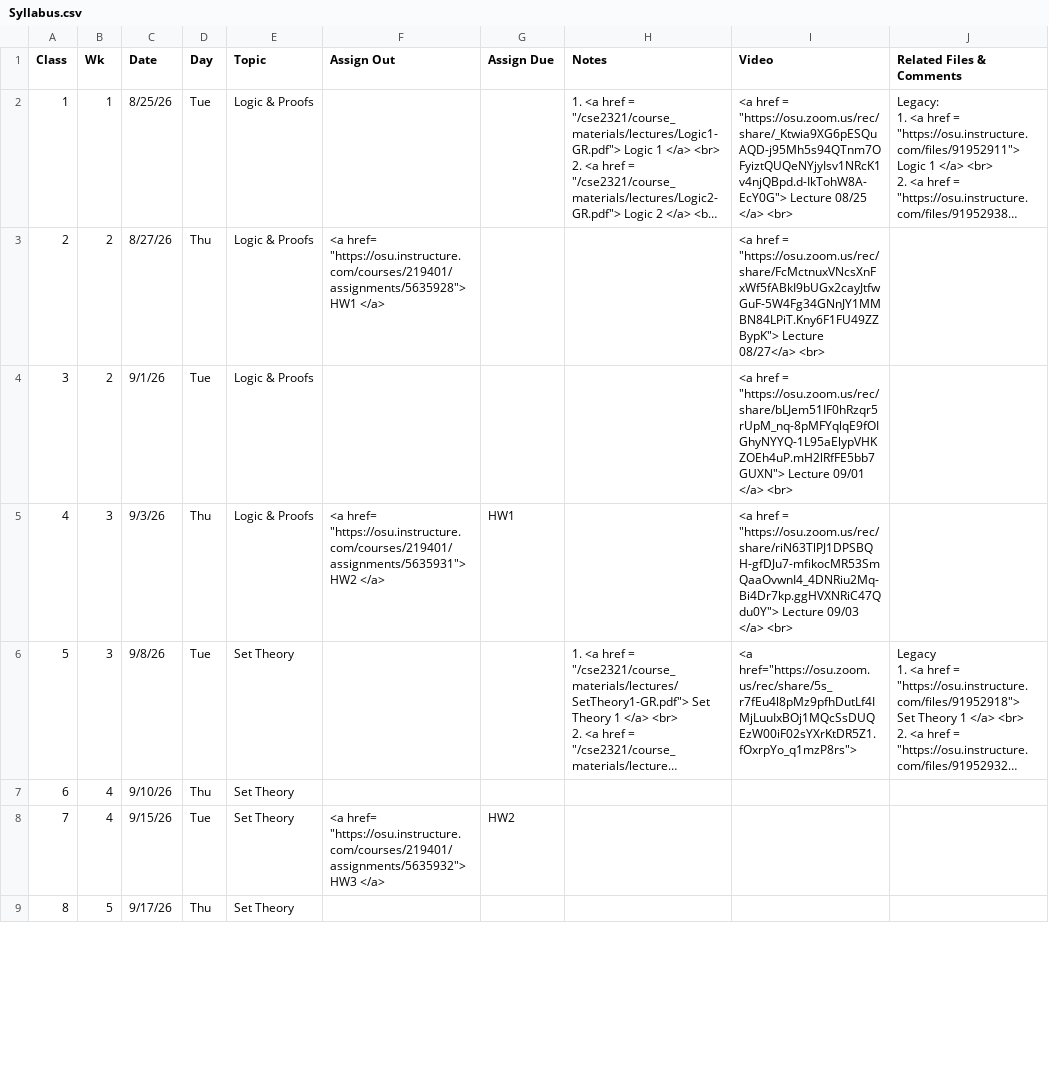
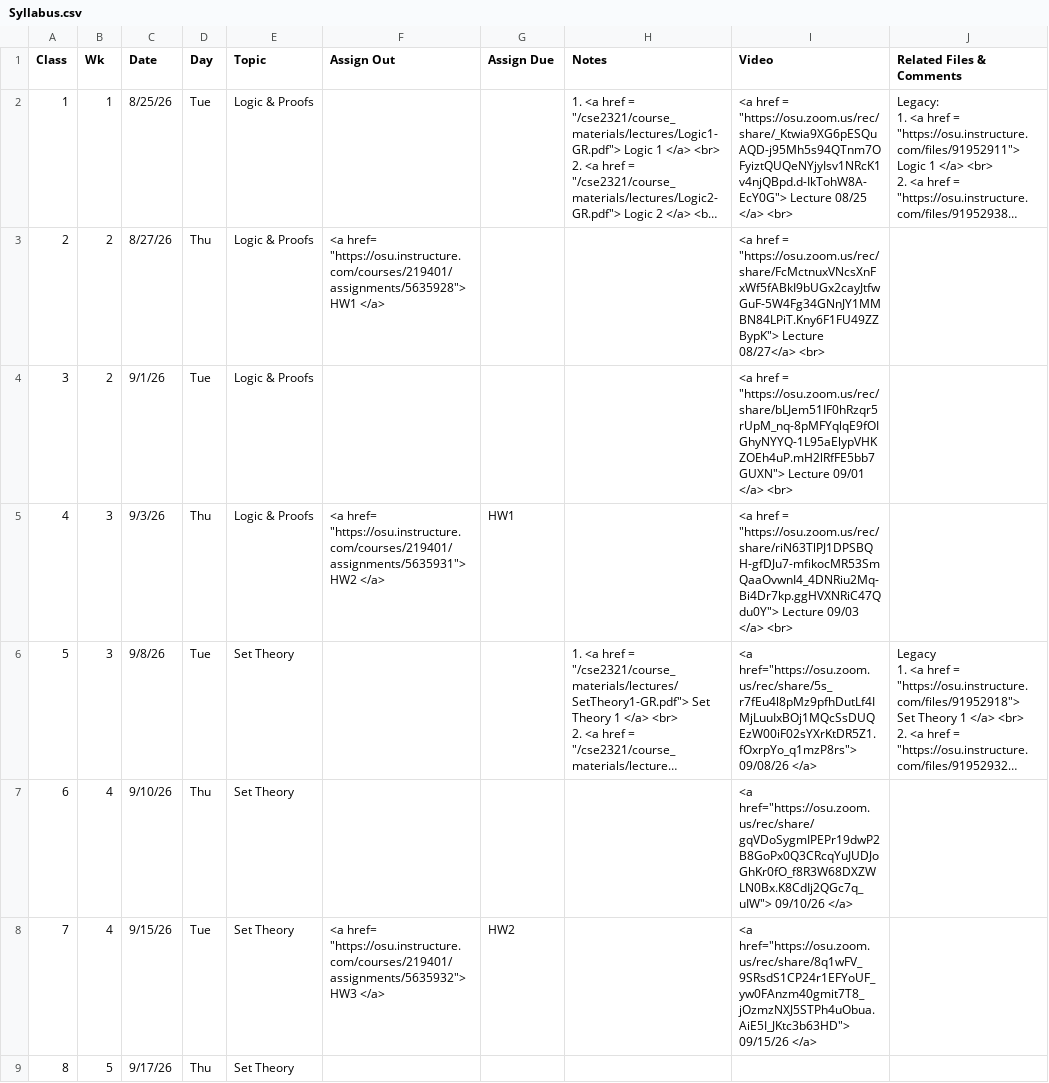
Before and after one commit to gryslik/cse2321, a CSV file: _data/Syllabus.csv, drawn as a sheet; only a part is shown; long unchanged cells end in …; the diff covers the shown part only; the diff names each change by its address in the sheet, - before the commit and + after, or states it on an @@ line.

Commit message:
09/15 lecture and before

```diff
--- a/_data/Syllabus.csv
+++ b/_data/Syllabus.csv
-I6 (Video): <a href="https://osu.zoom.us/rec/share/5s_r7fEu4l8pMz9pfhDutLf4IMjLuuIxBOj1MQcSsDUQEzW00iF02sYXrKtDR5Z1.fOxrpYo_q1mzP8rs">
+I6 (Video): <a href="https://osu.zoom.us/rec/share/5s_r7fEu4l8pMz9pfhDutLf4IMjLuuIxBOj1MQcSsDUQEzW00iF02sYXrKtDR5Z1.fOxrpYo_q1mzP8rs"> 09/08/26 </a>
-I7 (Video): (empty)
+I7 (Video): <a href="https://osu.zoom.us/rec/share/gqVDoSygmIPEPr19dwP2B8GoPx0Q3CRcqYuJUDJoGhKr0fO_f8R3W68DXZWLN0Bx.K8CdIj2QGc7q_uIW"> 09/10/26 </a>
-I8 (Video): (empty)
+I8 (Video): <a href="https://osu.zoom.us/rec/share/8q1wFV_9SRsdS1CP24r1EFYoUF_yw0FAnzm40gmit7T8_jOzmzNXJ5STPh4uObua.AiE5I_JKtc3b63HD"> 09/15/26 </a>
```
Also changed, not shown: 4 edited cells elsewhere in this file.
